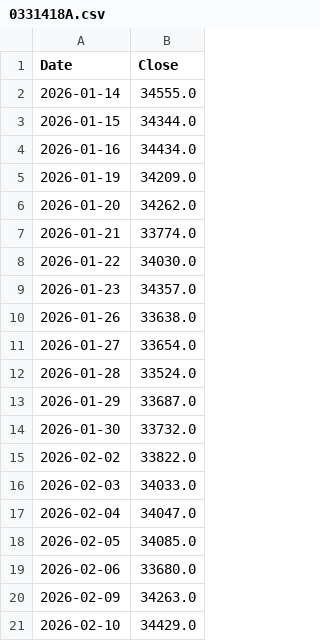
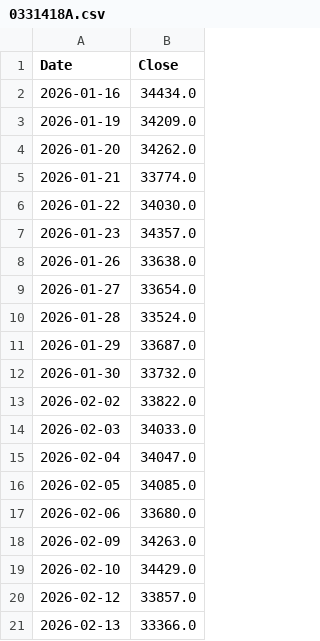
Before and after one commit to thcodexxxx/git, a CSV file: kabu/stock_data_cache/0331418A.csv, drawn as a sheet.

```diff
--- a/kabu/stock_data_cache/0331418A.csv
+++ b/kabu/stock_data_cache/0331418A.csv
@@ -1,4 +1,2 @@
 Date,Close
-2026-01-14,34555.0
-2026-01-15,34344.0
 2026-01-16,34434.0
@@ -21 +19,3 @@ Date,Close
 2026-02-10,34429.0
+2026-02-12,33857.0
+2026-02-13,33366.0
```
Also changed, not shown: kabu/stock_data_cache/4731815C.csv, kabu/stock_data_cache/AJ311217.csv, 6 other files.
